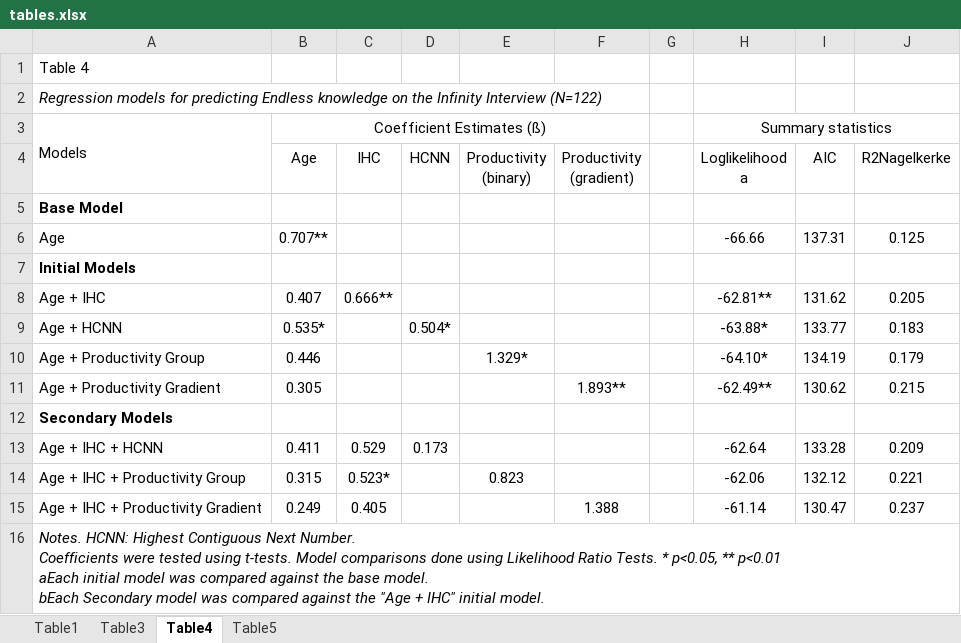
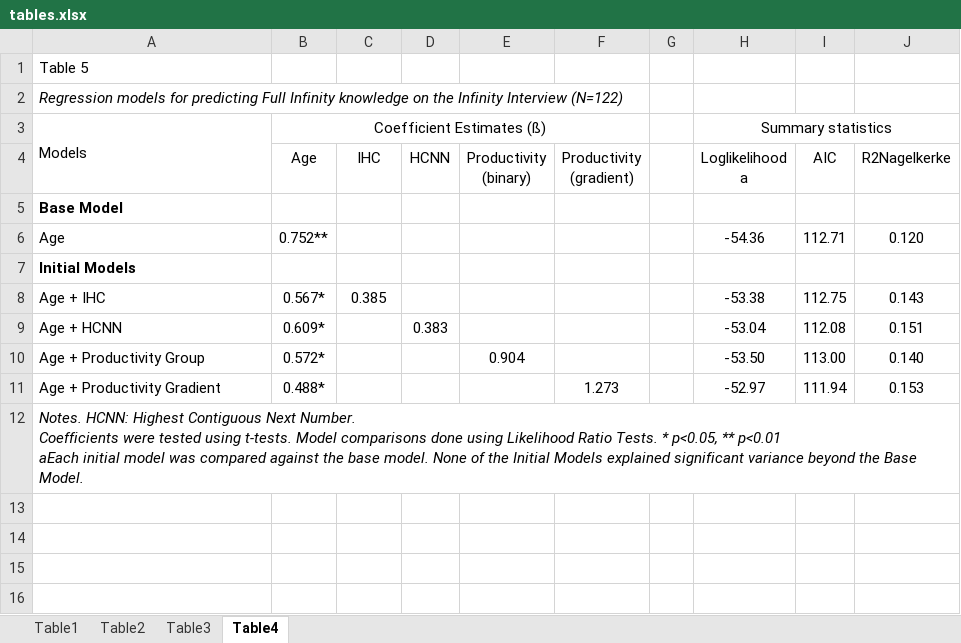
Before and after one commit to rosemschneider/recursion, an Excel workbook: tables.xlsx, sheet Table4, drawn as a sheet; values as stored, in another font and other column widths than the file's, no borders; ↵ is a line break in a cell; the diff names each change by its address in the sheet, - before the commit and + after, or states it on an @@ line.

```diff
--- a/tables.xlsx (sheet Table4)
+++ b/tables.xlsx (sheet Table4)
-sheet tab: Table5
+sheet tab: Table2
-A1: Table 4
+A1: Table 5
-A2: …for predicting Endless knowledge on…
+A2: …for predicting Full Infinity knowledge on…
-B6 (Age): 0.707**
+B6 (Age): 0.752**
-H6 (Loglikelihood a): -66.66
+H6 (Loglikelihood a): -54.36
-I6 (AIC): 137.31
+I6 (AIC): 112.71
-J6 (R2Nagelkerke): 0.125
+J6 (R2Nagelkerke): 0.120
-B8 (Age): 0.407
+B8 (Age): 0.567*
-C8 (IHC): 0.666**
+C8 (IHC): 0.385
-H8 (Loglikelihood a): -62.81**
+H8 (Loglikelihood a): -53.38
-I8 (AIC): 131.62
+I8 (AIC): 112.75
-J8 (R2Nagelkerke): 0.205
+J8 (R2Nagelkerke): 0.143
-B9 (Age): 0.535*
+B9 (Age): 0.609*
-D9 (HCNN): 0.504*
+D9 (HCNN): 0.383
-H9 (Loglikelihood a): -63.88*
+H9 (Loglikelihood a): -53.04
-I9 (AIC): 133.77
+I9 (AIC): 112.08
-J9 (R2Nagelkerke): 0.183
+J9 (R2Nagelkerke): 0.151
-B10 (Age): 0.446
+B10 (Age): 0.572*
-E10 (Productivity (binary)): 1.329*
+E10 (Productivity (binary)): 0.904
-H10 (Loglikelihood a): -64.10*
+H10 (Loglikelihood a): -53.50
-I10 (AIC): 134.19
+I10 (AIC): 113.00
-J10 (R2Nagelkerke): 0.179
+J10 (R2Nagelkerke): 0.140
-B11 (Age): 0.305
+B11 (Age): 0.488*
-F11 (Productivity (gradient)): 1.893**
+F11 (Productivity (gradient)): 1.273
-H11 (Loglikelihood a): -62.49**
+H11 (Loglikelihood a): -52.97
-I11 (AIC): 130.62
+I11 (AIC): 111.94
-J11 (R2Nagelkerke): 0.215
+J11 (R2Nagelkerke): 0.153
-A12: Secondary Models
+A12: Notes. HCNN: Highest Contiguous Next Number. ↵ Coefficients were tested using t-tests. Model comparisons done using Likelihood Ratio Tests. * p<0.05, ** p<0.01 ↵ aEach initial model was compared against the base model. None of the Initial Models explained significant variance beyond the Base Model.
@@ A12 bold: on → off, italic: off → on @@
+A12:J12 merged
-row 13: Age + IHC + HCNN | 0.411 | 0.529 | 0.173 |  |  |  | -62.64 | 133.28 | 0.209
-row 14: Age + IHC + Productivity Group | 0.315 | 0.523* |  | 0.823 |  |  | -62.06 | 132.12 | 0.221
-row 15: Age + IHC + Productivity Gradient | 0.249 | 0.405 |  |  | 1.388 |  | -61.14 | 130.47 | 0.237
-row 16: Notes. HCNN: Highest Contiguous Next Number. ↵ Coefficients were tested using t-tests. Model comparisons done using Likelihood Ratio Tests. * p<0.05, ** p<0.01 ↵ aEach initial model was compared against the base model. ↵ bEach Secondary model was compared against the "Age + IHC" initial model.
```
Also changed, not shown: sheet Table3, sheet Table1, 16 other files.
